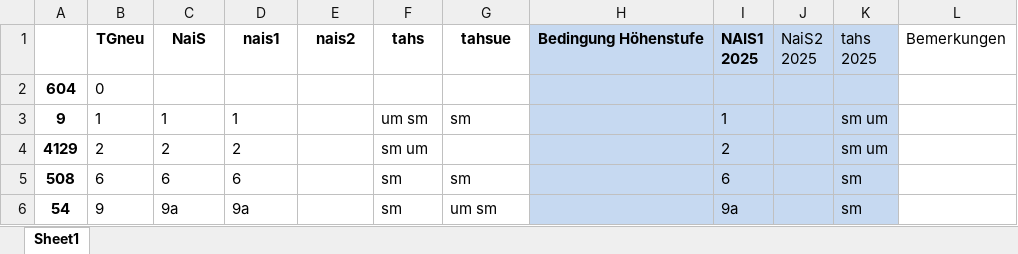
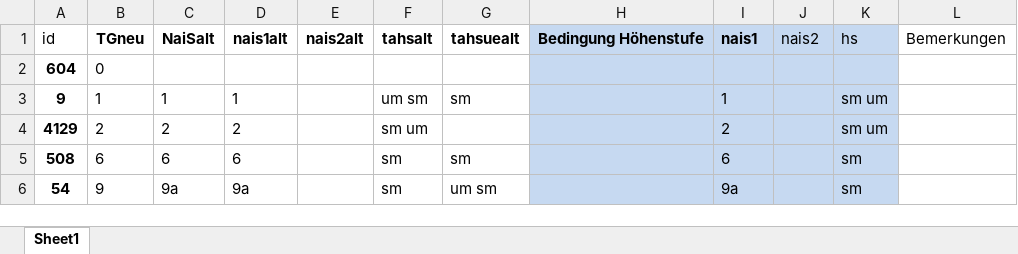
Before and after one commit to zischg/sensitivewaldstandorteCH, an Excel workbook: TG_nais_einheiten_unique_mf.xlsx, sheet Sheet1, drawn as a sheet; only a part is shown; values as stored, in another font and other column widths than the file's, no borders; removed rows and columns are numbered as before the commit, all else as after; ↵ is a line break in a cell; the diff names each change by its address in the sheet, - before the commit and + after, or states it on an @@ line.

```diff
--- a/TG_nais_einheiten_unique_mf.xlsx (sheet Sheet1)
+++ b/TG_nais_einheiten_unique_mf.xlsx (sheet Sheet1)
-row 1:  | TGneu | NaiS | nais1 | nais2 | tahs | tahsue | Bedingung Höhenstufe | NAIS1 ↵ 2025 | NaiS2 ↵ 2025 | tahs ↵ 2025 | Bemerkungen
+row 1: id | TGneu | NaiSalt | nais1alt | nais2alt | tahsalt | tahsuealt | Bedingung Höhenstufe | nais1 | nais2 | hs | Bemerkungen
```
Also changed, not shown: AI_nais_einheiten_unique_mf.xlsx, BL_nais_einheiten_unique_v3_mf.xlsx, 21 other files.
